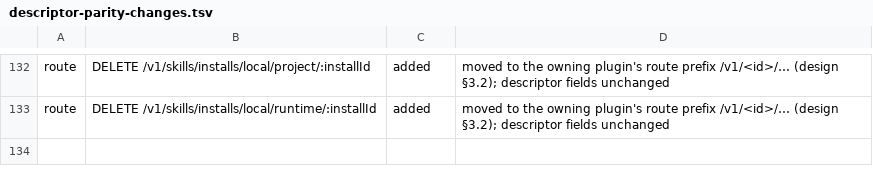
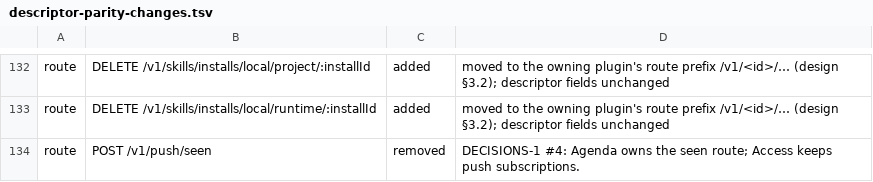
Before and after one commit to kirinnee/ferretry, a TSV file: scripts/validate/descriptor-parity-changes.tsv, drawn as a sheet; only a part is shown, gaps mark what is left out; the diff names each change by its address in the sheet, - before the commit and + after, or states it on an @@ line.

Commit message:
fix(access): restore secret storage, live proofs and bounded audit parity

```diff
--- a/scripts/validate/descriptor-parity-changes.tsv
+++ b/scripts/validate/descriptor-parity-changes.tsv
+row 134: route | POST /v1/push/seen | removed | DECISIONS-1 #4: Agenda owns the seen route; Access keeps push subscriptions.
```
Also changed, not shown: 27 other files.
